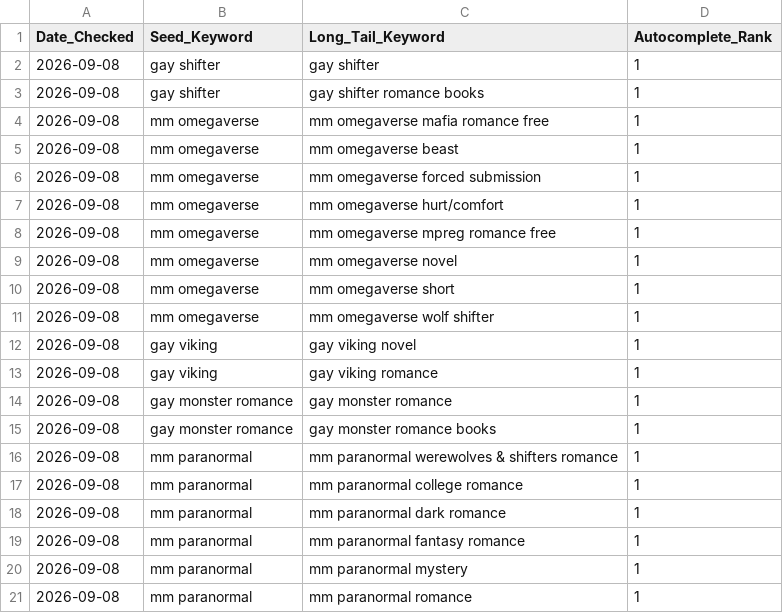
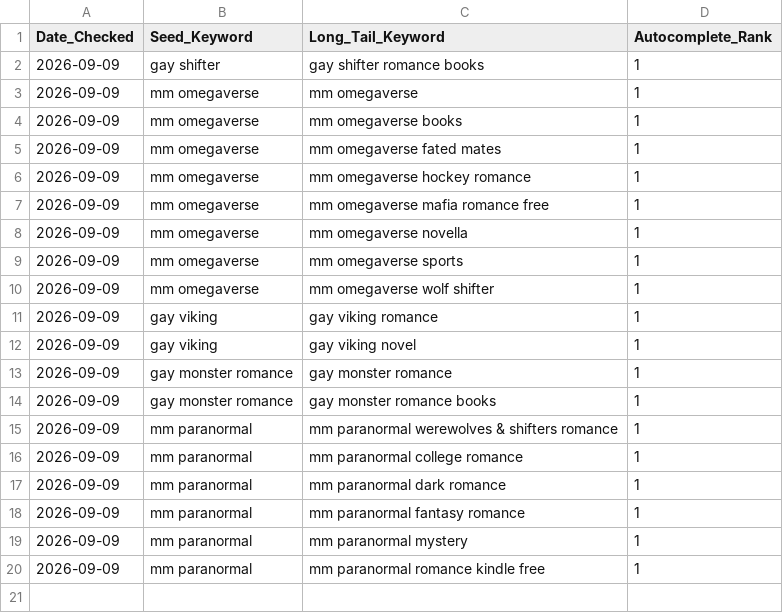
Before and after one commit to Detectiveyee/kdp-backend-data, a CSV file: search_volume_db.csv, drawn as a sheet.

Commit message:
Updated Keyword Search Volume: Wed Sep  9 02:58:42 UTC 2026

```diff
--- a/search_volume_db.csv
+++ b/search_volume_db.csv
@@ -1,21 +1,20 @@
 Date_Checked,Seed_Keyword,Long_Tail_Keyword,Autocomplete_Rank
-2026-09-08,gay shifter,gay shifter,1
-2026-09-08,gay shifter,gay shifter romance books,1
-2026-09-08,mm omegaverse,mm omegaverse mafia romance free,1
-2026-09-08,mm omegaverse,mm omegaverse beast,1
-2026-09-08,mm omegaverse,mm omegaverse forced submission,1
-2026-09-08,mm omegaverse,mm omegaverse hurt/comfort,1
-2026-09-08,mm omegaverse,mm omegaverse mpreg romance free,1
-2026-09-08,mm omegaverse,mm omegaverse novel,1
-2026-09-08,mm omegaverse,mm omegaverse short,1
-2026-09-08,mm omegaverse,mm omegaverse wolf shifter,1
-2026-09-08,gay viking,gay viking novel,1
-2026-09-08,gay viking,gay viking romance,1
-2026-09-08,gay monster romance,gay monster romance,1
-2026-09-08,gay monster romance,gay monster romance books,1
-2026-09-08,mm paranormal,mm paranormal werewolves & shifters romance,1
-2026-09-08,mm paranormal,mm paranormal college romance,1
-2026-09-08,mm paranormal,mm paranormal dark romance,1
-2026-09-08,mm paranormal,mm paranormal fantasy romance,1
-2026-09-08,mm paranormal,mm paranormal mystery,1
-2026-09-08,mm paranormal,mm paranormal romance,1
+2026-09-09,gay shifter,gay shifter romance books,1
+2026-09-09,mm omegaverse,mm omegaverse,1
+2026-09-09,mm omegaverse,mm omegaverse books,1
+2026-09-09,mm omegaverse,mm omegaverse fated mates,1
+2026-09-09,mm omegaverse,mm omegaverse hockey romance,1
+2026-09-09,mm omegaverse,mm omegaverse mafia romance free,1
+2026-09-09,mm omegaverse,mm omegaverse novella,1
+2026-09-09,mm omegaverse,mm omegaverse sports,1
+2026-09-09,mm omegaverse,mm omegaverse wolf shifter,1
+2026-09-09,gay viking,gay viking romance,1
+2026-09-09,gay viking,gay viking novel,1
+2026-09-09,gay monster romance,gay monster romance,1
+2026-09-09,gay monster romance,gay monster romance books,1
+2026-09-09,mm paranormal,mm paranormal werewolves & shifters romance,1
+2026-09-09,mm paranormal,mm paranormal college romance,1
+2026-09-09,mm paranormal,mm paranormal dark romance,1
+2026-09-09,mm paranormal,mm paranormal fantasy romance,1
+2026-09-09,mm paranormal,mm paranormal mystery,1
+2026-09-09,mm paranormal,mm paranormal romance kindle free,1
```
